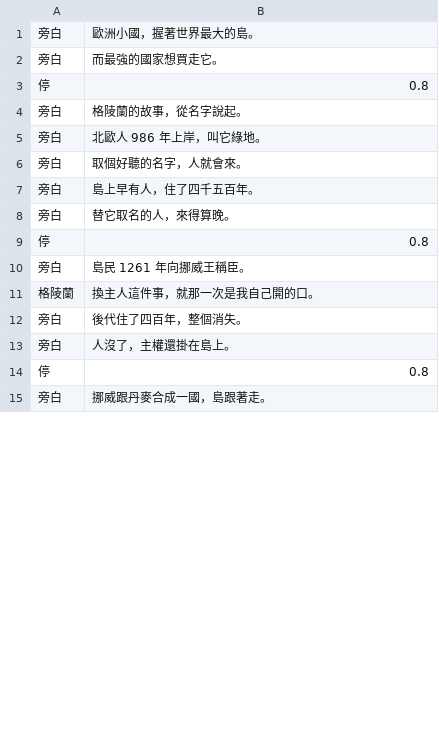
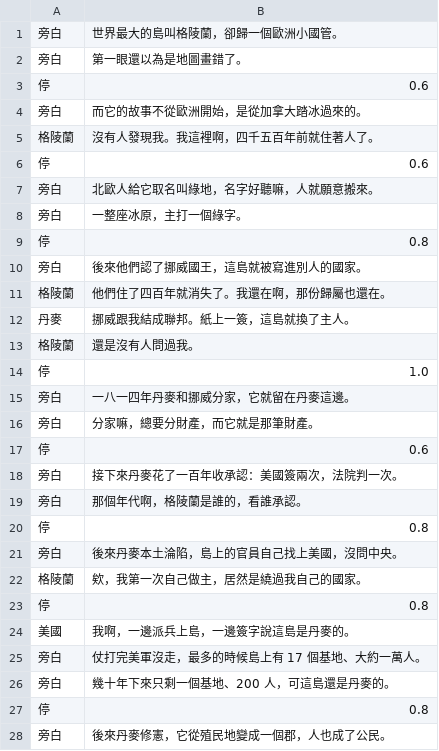
Before and after one commit to ifishlin/geo-pipeline, a TSV file: geo/stories/trump-greenland/3-script.tsv, drawn as a sheet; only a part is shown; the diff covers the shown part only.

```diff
--- a/geo/stories/trump-greenland/3-script.tsv
+++ b/geo/stories/trump-greenland/3-script.tsv
@@ -1,15 +1,28 @@
-旁白	歐洲小國，握著世界最大的島。
-旁白	而最強的國家想買走它。
+旁白	世界最大的島叫格陵蘭，卻歸一個歐洲小國管。
+旁白	第一眼還以為是地圖畫錯了。
+停	0.6
+旁白	而它的故事不從歐洲開始，是從加拿大踏冰過來的。
+格陵蘭	沒有人發現我。我這裡啊，四千五百年前就住著人了。
+停	0.6
+旁白	北歐人給它取名叫綠地，名字好聽嘛，人就願意搬來。
+旁白	一整座冰原，主打一個綠字。
 停	0.8
-旁白	格陵蘭的故事，從名字說起。
-旁白	北歐人 986 年上岸，叫它綠地。
-旁白	取個好聽的名字，人就會來。
-旁白	島上早有人，住了四千五百年。
-旁白	替它取名的人，來得算晚。
+旁白	後來他們認了挪威國王，這島就被寫進別人的國家。
+格陵蘭	他們住了四百年就消失了。我還在啊，那份歸屬也還在。
+丹麥	挪威跟我結成聯邦。紙上一簽，這島就換了主人。
+格陵蘭	還是沒有人問過我。
+停	1.0
+旁白	一八一四年丹麥和挪威分家，它就留在丹麥這邊。
+旁白	分家嘛，總要分財產，而它就是那筆財產。
+停	0.6
+旁白	接下來丹麥花了一百年收承認：美國簽兩次，法院判一次。
+旁白	那個年代啊，格陵蘭是誰的，看誰承認。
 停	0.8
-旁白	島民 1261 年向挪威王稱臣。
-格陵蘭	換主人這件事，就那一次是我自己開的口。
-旁白	後代住了四百年，整個消失。
-旁白	人沒了，主權還掛在島上。
+旁白	後來丹麥本土淪陷，島上的官員自己找上美國，沒問中央。
+格陵蘭	欸，我第一次自己做主，居然是繞過我自己的國家。
 停	0.8
-旁白	挪威跟丹麥合成一國，島跟著走。
+美國	我啊，一邊派兵上島，一邊簽字說這島是丹麥的。
+旁白	仗打完美軍沒走，最多的時候島上有 17 個基地、大約一萬人。
+旁白	幾十年下來只剩一個基地、200 人，可這島還是丹麥的。
+停	0.8
+旁白	後來丹麥修憲，它從殖民地變成一個郡，人也成了公民。
```
Also changed, not shown: 9 added rows, 28 removed rows and 4 edited cells elsewhere in this file, geo/stories/trump-greenland/3-script.plain.tsv, 15 other files.
